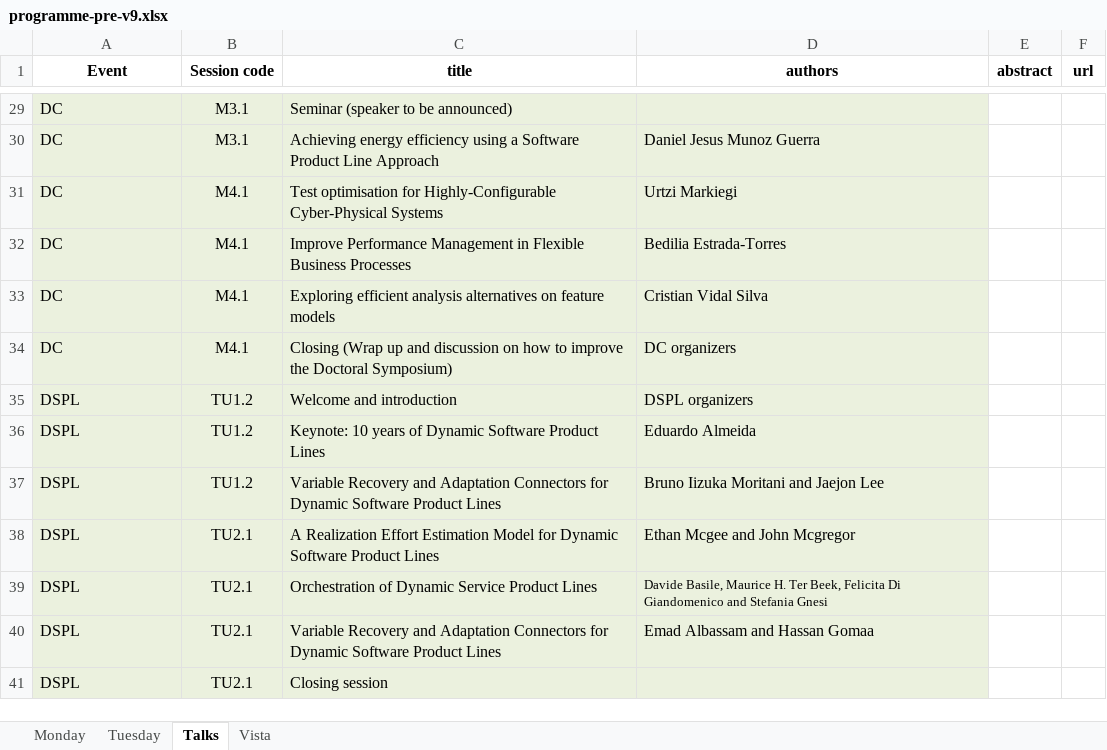
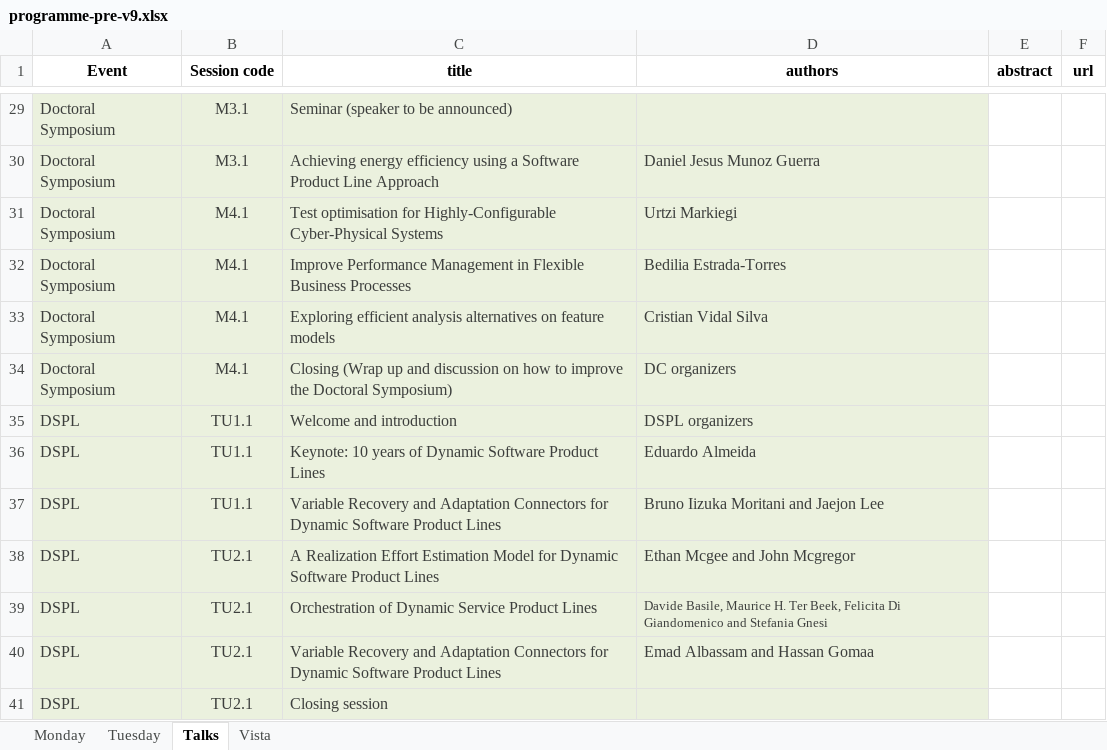
Before and after one commit to practicasEGC/program-manager-wpp, an Excel workbook: programme-pre-v9.xlsx, sheet Talks, drawn as a sheet; only a part is shown, gaps mark what is left out; values as stored, in another font and other column widths than the file's, no borders; the diff covers the shown part only; the diff names each change by its address in the sheet, - before the commit and + after, or states it on an @@ line.

```diff
--- a/programme-pre-v9.xlsx (sheet Talks)
+++ b/programme-pre-v9.xlsx (sheet Talks)
-A29:A34 (Event): DC
+A29:A34 (Event): Doctoral Symposium
-A29:C29 text colour: black
+A29:C29 text colour: #3C3E3C
-A30:D40 text colour: black
+A30:D40 text colour: #3C3E3C
-B35:B37 (Session code): TU1.2
+B35:B37 (Session code): TU1.1
-A41:C41 text colour: black
+A41:C41 text colour: #3C3E3C
```
Also changed, not shown: 1 edited cell and cell formats elsewhere in this sheet, sheet Tuesday, sheet Monday, 11 other files.
